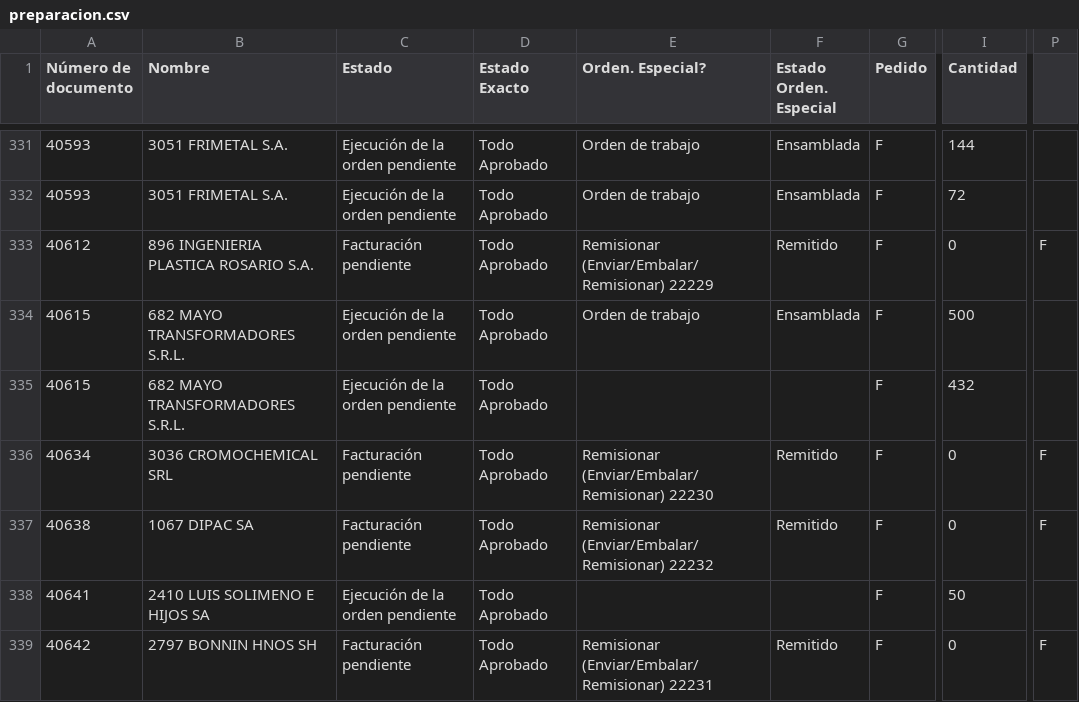
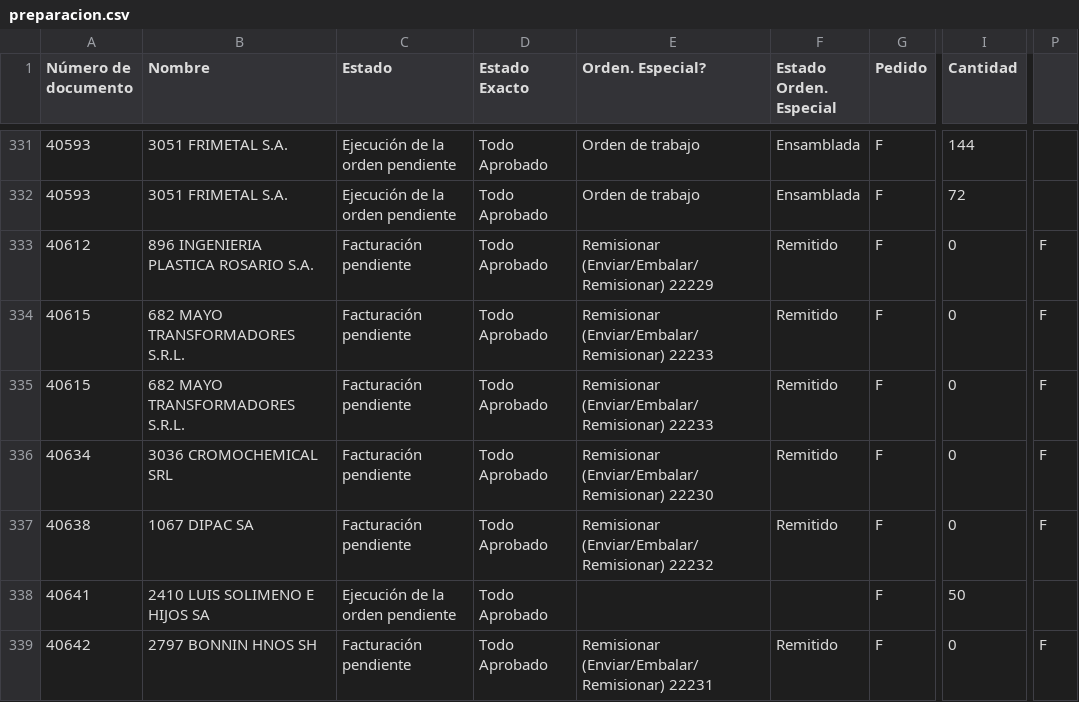
Before and after one commit to Castle-SA/segimiento.github.io, a CSV file: path/to/preparacion.csv, drawn as a sheet; only a part is shown, gaps mark what is left out; the diff covers the shown part only; the diff names each change by its address in the sheet, - before the commit and + after, or states it on an @@ line.

```diff
--- a/path/to/preparacion.csv
+++ b/path/to/preparacion.csv
-C334:C335 (Estado): Ejecución de la orden pendiente
+C334:C335 (Estado): Facturación pendiente
-E334 (Orden. Especial?): Orden de trabajo
+E334 (Orden. Especial?): Remisionar (Enviar/Embalar/Remisionar) 22233
-F334 (Estado Orden. Especial): Ensamblada
+F334 (Estado Orden. Especial): Remitido
-I334 (Cantidad): 500
+I334 (Cantidad): 0
-P334:P335: (empty)
+P334:P335: F
-E335 (Orden. Especial?): (empty)
+E335 (Orden. Especial?): Remisionar (Enviar/Embalar/Remisionar) 22233
-F335 (Estado Orden. Especial): (empty)
+F335 (Estado Orden. Especial): Remitido
-I335 (Cantidad): 432
+I335 (Cantidad): 0
```
Also changed, not shown: 6 added rows, 5 moved rows and 1 edited cell elsewhere in this file, 1 other file.
